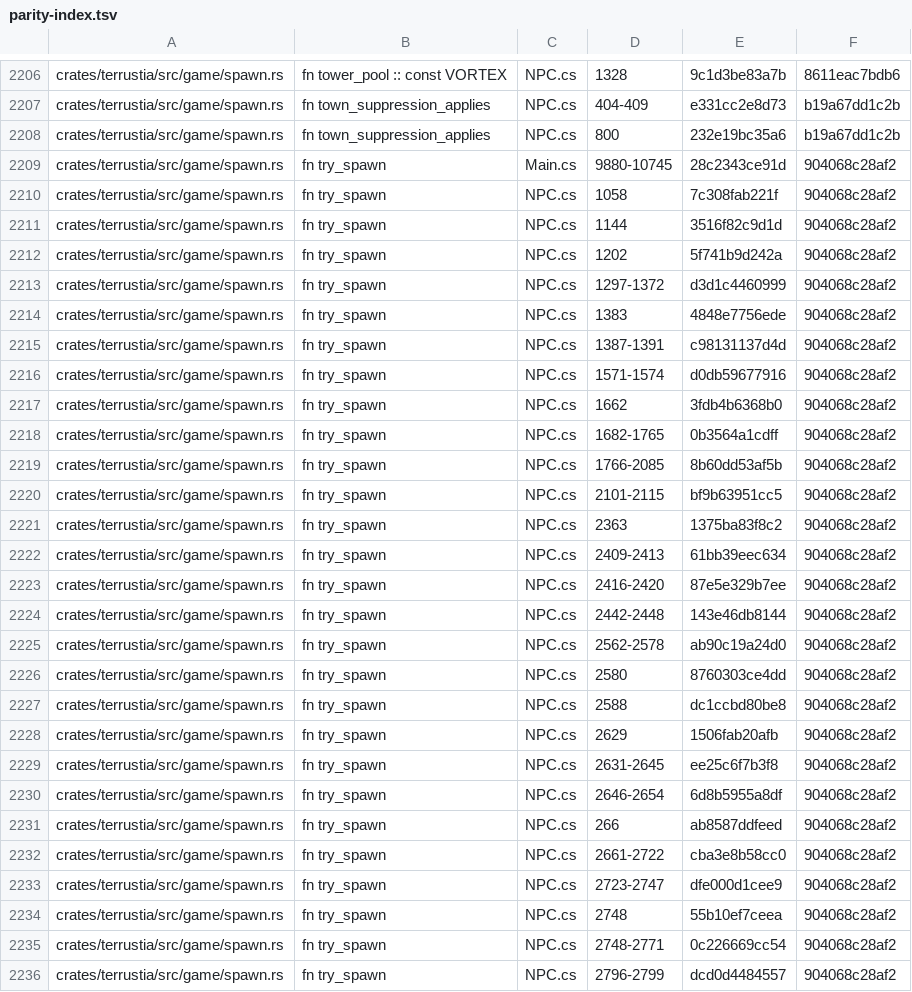
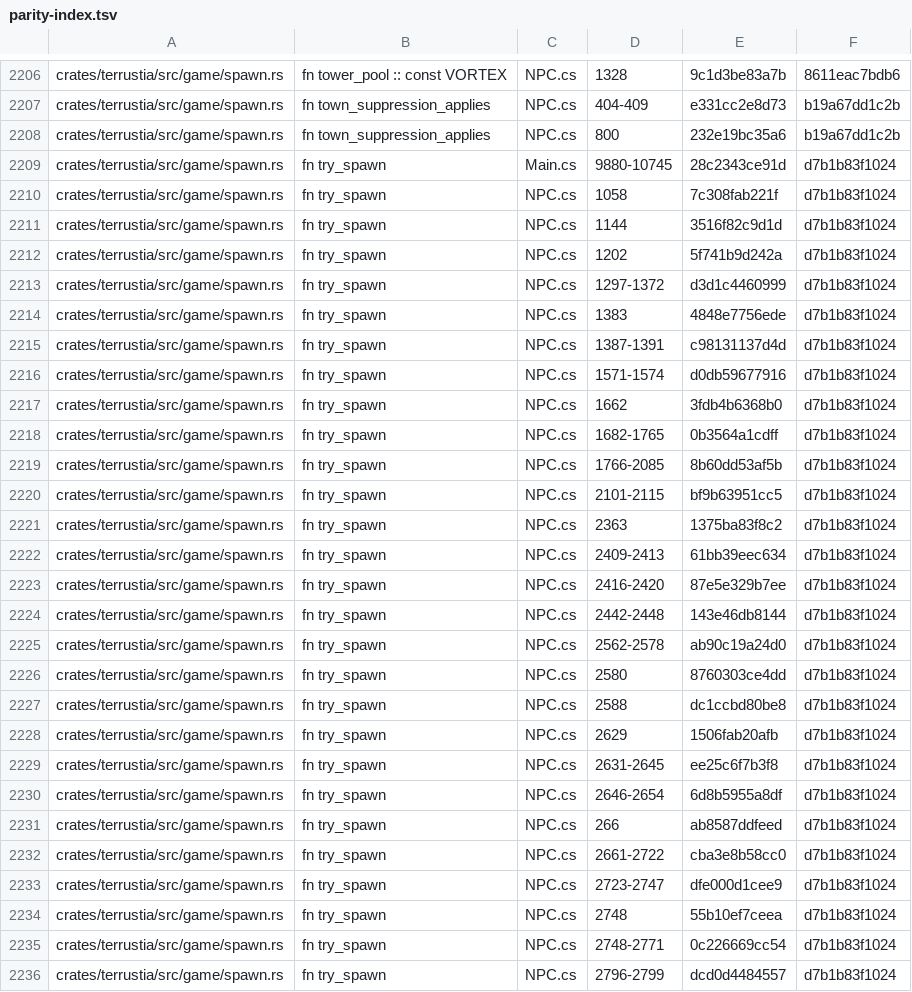
Before and after one commit to VegaKernel/terrustia, a TSV file: docs/parity-index.tsv, drawn as a sheet; only a part is shown, gaps mark what is left out; the diff covers the shown part only.

Commit message:
docs: refresh the parity index after the friendly arm's reorder

```diff
--- a/docs/parity-index.tsv
+++ b/docs/parity-index.tsv
@@ -2208,29 +2208,29 @@ crates/terrustia/src/game/spawn.rs	fn town_suppression_applies	NPC.cs	404-409	e3
 crates/terrustia/src/game/spawn.rs	fn town_suppression_applies	NPC.cs	800	232e19bc35a6	b19a67dd1c2b
-crates/terrustia/src/game/spawn.rs	fn try_spawn	Main.cs	9880-10745	28c2343ce91d	904068c28af2
-crates/terrustia/src/game/spawn.rs	fn try_spawn	NPC.cs	1058	7c308fab221f	904068c28af2
-crates/terrustia/src/game/spawn.rs	fn try_spawn	NPC.cs	1144	3516f82c9d1d	904068c28af2
-crates/terrustia/src/game/spawn.rs	fn try_spawn	NPC.cs	1202	5f741b9d242a	904068c28af2
-crates/terrustia/src/game/spawn.rs	fn try_spawn	NPC.cs	1297-1372	d3d1c4460999	904068c28af2
-crates/terrustia/src/game/spawn.rs	fn try_spawn	NPC.cs	1383	4848e7756ede	904068c28af2
-crates/terrustia/src/game/spawn.rs	fn try_spawn	NPC.cs	1387-1391	c98131137d4d	904068c28af2
-crates/terrustia/src/game/spawn.rs	fn try_spawn	NPC.cs	1571-1574	d0db59677916	904068c28af2
-crates/terrustia/src/game/spawn.rs	fn try_spawn	NPC.cs	1662	3fdb4b6368b0	904068c28af2
-crates/terrustia/src/game/spawn.rs	fn try_spawn	NPC.cs	1682-1765	0b3564a1cdff	904068c28af2
-crates/terrustia/src/game/spawn.rs	fn try_spawn	NPC.cs	1766-2085	8b60dd53af5b	904068c28af2
-crates/terrustia/src/game/spawn.rs	fn try_spawn	NPC.cs	2101-2115	bf9b63951cc5	904068c28af2
-crates/terrustia/src/game/spawn.rs	fn try_spawn	NPC.cs	2363	1375ba83f8c2	904068c28af2
-crates/terrustia/src/game/spawn.rs	fn try_spawn	NPC.cs	2409-2413	61bb39eec634	904068c28af2
-crates/terrustia/src/game/spawn.rs	fn try_spawn	NPC.cs	2416-2420	87e5e329b7ee	904068c28af2
-crates/terrustia/src/game/spawn.rs	fn try_spawn	NPC.cs	2442-2448	143e46db8144	904068c28af2
-crates/terrustia/src/game/spawn.rs	fn try_spawn	NPC.cs	2562-2578	ab90c19a24d0	904068c28af2
-crates/terrustia/src/game/spawn.rs	fn try_spawn	NPC.cs	2580	8760303ce4dd	904068c28af2
-crates/terrustia/src/game/spawn.rs	fn try_spawn	NPC.cs	2588	dc1ccbd80be8	904068c28af2
-crates/terrustia/src/game/spawn.rs	fn try_spawn	NPC.cs	2629	1506fab20afb	904068c28af2
-crates/terrustia/src/game/spawn.rs	fn try_spawn	NPC.cs	2631-2645	ee25c6f7b3f8	904068c28af2
-crates/terrustia/src/game/spawn.rs	fn try_spawn	NPC.cs	2646-2654	6d8b5955a8df	904068c28af2
-crates/terrustia/src/game/spawn.rs	fn try_spawn	NPC.cs	266	ab8587ddfeed	904068c28af2
-crates/terrustia/src/game/spawn.rs	fn try_spawn	NPC.cs	2661-2722	cba3e8b58cc0	904068c28af2
-crates/terrustia/src/game/spawn.rs	fn try_spawn	NPC.cs	2723-2747	dfe000d1cee9	904068c28af2
-crates/terrustia/src/game/spawn.rs	fn try_spawn	NPC.cs	2748	55b10ef7ceea	904068c28af2
-crates/terrustia/src/game/spawn.rs	fn try_spawn	NPC.cs	2748-2771	0c226669cc54	904068c28af2
-crates/terrustia/src/game/spawn.rs	fn try_spawn	NPC.cs	2796-2799	dcd0d4484557	904068c28af2
+crates/terrustia/src/game/spawn.rs	fn try_spawn	Main.cs	9880-10745	28c2343ce91d	d7b1b83f1024
+crates/terrustia/src/game/spawn.rs	fn try_spawn	NPC.cs	1058	7c308fab221f	d7b1b83f1024
+crates/terrustia/src/game/spawn.rs	fn try_spawn	NPC.cs	1144	3516f82c9d1d	d7b1b83f1024
+crates/terrustia/src/game/spawn.rs	fn try_spawn	NPC.cs	1202	5f741b9d242a	d7b1b83f1024
+crates/terrustia/src/game/spawn.rs	fn try_spawn	NPC.cs	1297-1372	d3d1c4460999	d7b1b83f1024
+crates/terrustia/src/game/spawn.rs	fn try_spawn	NPC.cs	1383	4848e7756ede	d7b1b83f1024
+crates/terrustia/src/game/spawn.rs	fn try_spawn	NPC.cs	1387-1391	c98131137d4d	d7b1b83f1024
+crates/terrustia/src/game/spawn.rs	fn try_spawn	NPC.cs	1571-1574	d0db59677916	d7b1b83f1024
+crates/terrustia/src/game/spawn.rs	fn try_spawn	NPC.cs	1662	3fdb4b6368b0	d7b1b83f1024
+crates/terrustia/src/game/spawn.rs	fn try_spawn	NPC.cs	1682-1765	0b3564a1cdff	d7b1b83f1024
+crates/terrustia/src/game/spawn.rs	fn try_spawn	NPC.cs	1766-2085	8b60dd53af5b	d7b1b83f1024
+crates/terrustia/src/game/spawn.rs	fn try_spawn	NPC.cs	2101-2115	bf9b63951cc5	d7b1b83f1024
+crates/terrustia/src/game/spawn.rs	fn try_spawn	NPC.cs	2363	1375ba83f8c2	d7b1b83f1024
+crates/terrustia/src/game/spawn.rs	fn try_spawn	NPC.cs	2409-2413	61bb39eec634	d7b1b83f1024
+crates/terrustia/src/game/spawn.rs	fn try_spawn	NPC.cs	2416-2420	87e5e329b7ee	d7b1b83f1024
+crates/terrustia/src/game/spawn.rs	fn try_spawn	NPC.cs	2442-2448	143e46db8144	d7b1b83f1024
+crates/terrustia/src/game/spawn.rs	fn try_spawn	NPC.cs	2562-2578	ab90c19a24d0	d7b1b83f1024
+crates/terrustia/src/game/spawn.rs	fn try_spawn	NPC.cs	2580	8760303ce4dd	d7b1b83f1024
+crates/terrustia/src/game/spawn.rs	fn try_spawn	NPC.cs	2588	dc1ccbd80be8	d7b1b83f1024
+crates/terrustia/src/game/spawn.rs	fn try_spawn	NPC.cs	2629	1506fab20afb	d7b1b83f1024
+crates/terrustia/src/game/spawn.rs	fn try_spawn	NPC.cs	2631-2645	ee25c6f7b3f8	d7b1b83f1024
+crates/terrustia/src/game/spawn.rs	fn try_spawn	NPC.cs	2646-2654	6d8b5955a8df	d7b1b83f1024
+crates/terrustia/src/game/spawn.rs	fn try_spawn	NPC.cs	266	ab8587ddfeed	d7b1b83f1024
+crates/terrustia/src/game/spawn.rs	fn try_spawn	NPC.cs	2661-2722	cba3e8b58cc0	d7b1b83f1024
+crates/terrustia/src/game/spawn.rs	fn try_spawn	NPC.cs	2723-2747	dfe000d1cee9	d7b1b83f1024
+crates/terrustia/src/game/spawn.rs	fn try_spawn	NPC.cs	2748	55b10ef7ceea	d7b1b83f1024
+crates/terrustia/src/game/spawn.rs	fn try_spawn	NPC.cs	2748-2771	0c226669cc54	d7b1b83f1024
+crates/terrustia/src/game/spawn.rs	fn try_spawn	NPC.cs	2796-2799	dcd0d4484557	d7b1b83f1024
```
Also changed, not shown: 2 added rows and 65 edited cells elsewhere in this file.
